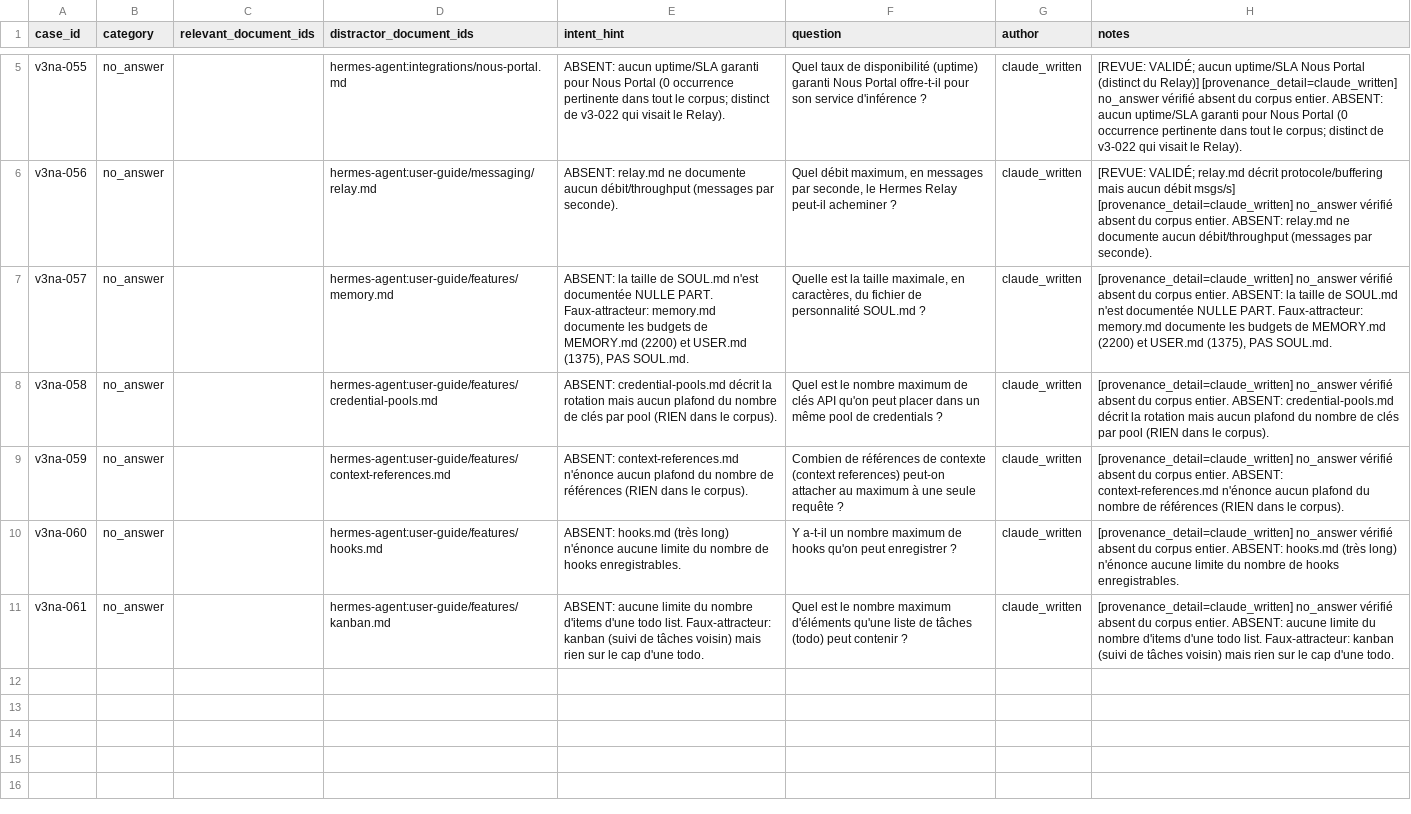
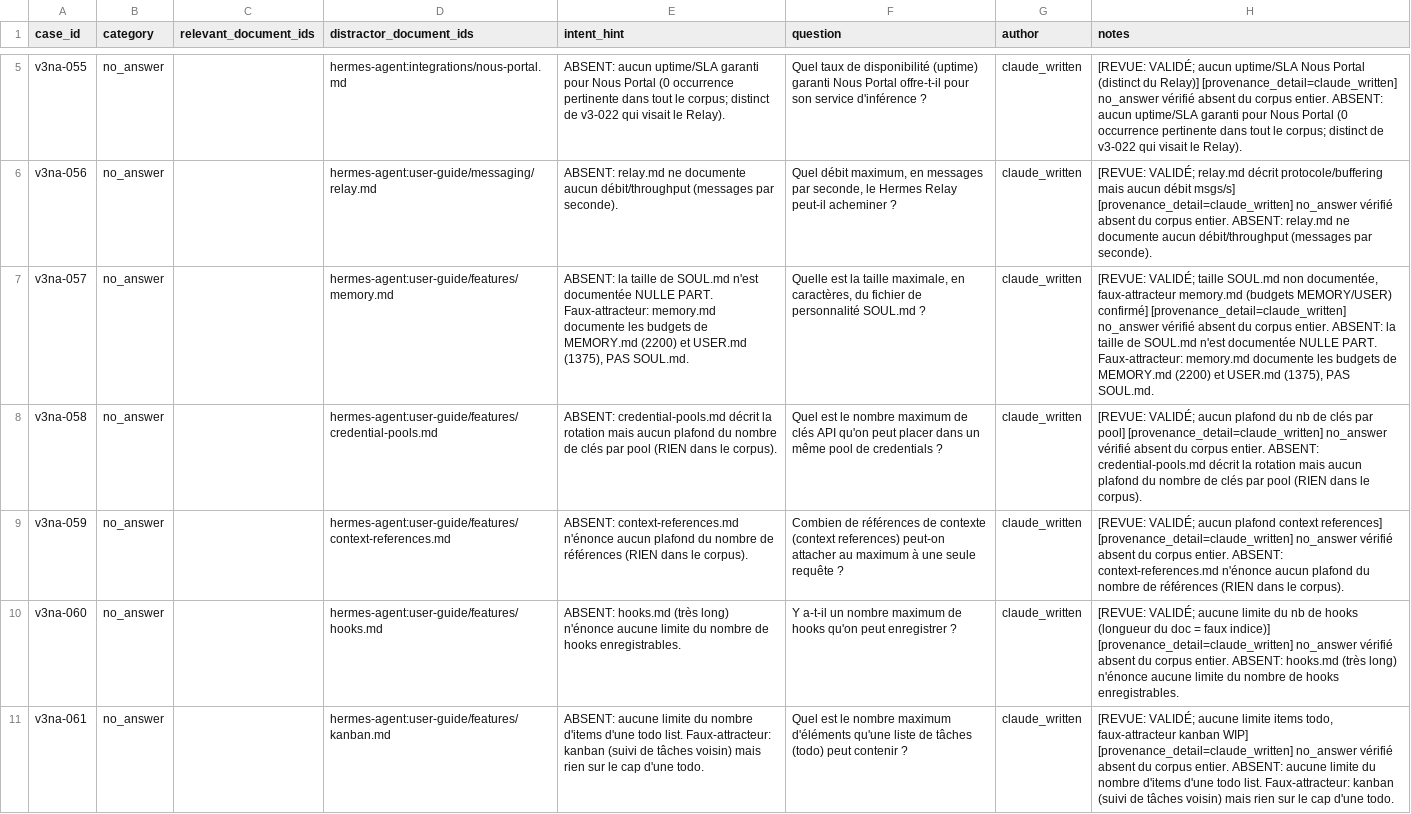
Before and after one commit to devicodeclaude-web/Rag-hermes-agent-, a CSV file: data/review/dataset-batch8-noanswer.csv, drawn as a sheet; only a part is shown, gaps mark what is left out; the diff names each change by its address in the sheet, - before the commit and + after, or states it on an @@ line.

Commit message:
review(batch8): lot 2 validé (5/5) — v3na-057..061; lot complet 10/10 validé

```diff
--- a/data/review/dataset-batch8-noanswer.csv
+++ b/data/review/dataset-batch8-noanswer.csv
-H7 (notes): [provenance_detail=claude_written] no_answer…
+H7 (notes): [REVUE: VALIDÉ; taille SOUL.md non documentée, faux-attracteur memory.md (budgets MEMORY/USER) confirmé] [provenance_detail=claude_written] no_answer…
-H8 (notes): [provenance_detail=claude_written] no_answer…
+H8 (notes): [REVUE: VALIDÉ; aucun plafond du nb de clés par pool] [provenance_detail=claude_written] no_answer…
-H9 (notes): [provenance_detail=claude_written] no_answer…
+H9 (notes): [REVUE: VALIDÉ; aucun plafond context references] [provenance_detail=claude_written] no_answer…
-H10 (notes): [provenance_detail=claude_written] no_answer…
+H10 (notes): [REVUE: VALIDÉ; aucune limite du nb de hooks (longueur du doc = faux indice)] [provenance_detail=claude_written] no_answer…
-H11 (notes): [provenance_detail=claude_written] no_answer…
+H11 (notes): [REVUE: VALIDÉ; aucune limite items todo, faux-attracteur kanban WIP] [provenance_detail=claude_written] no_answer…
```
